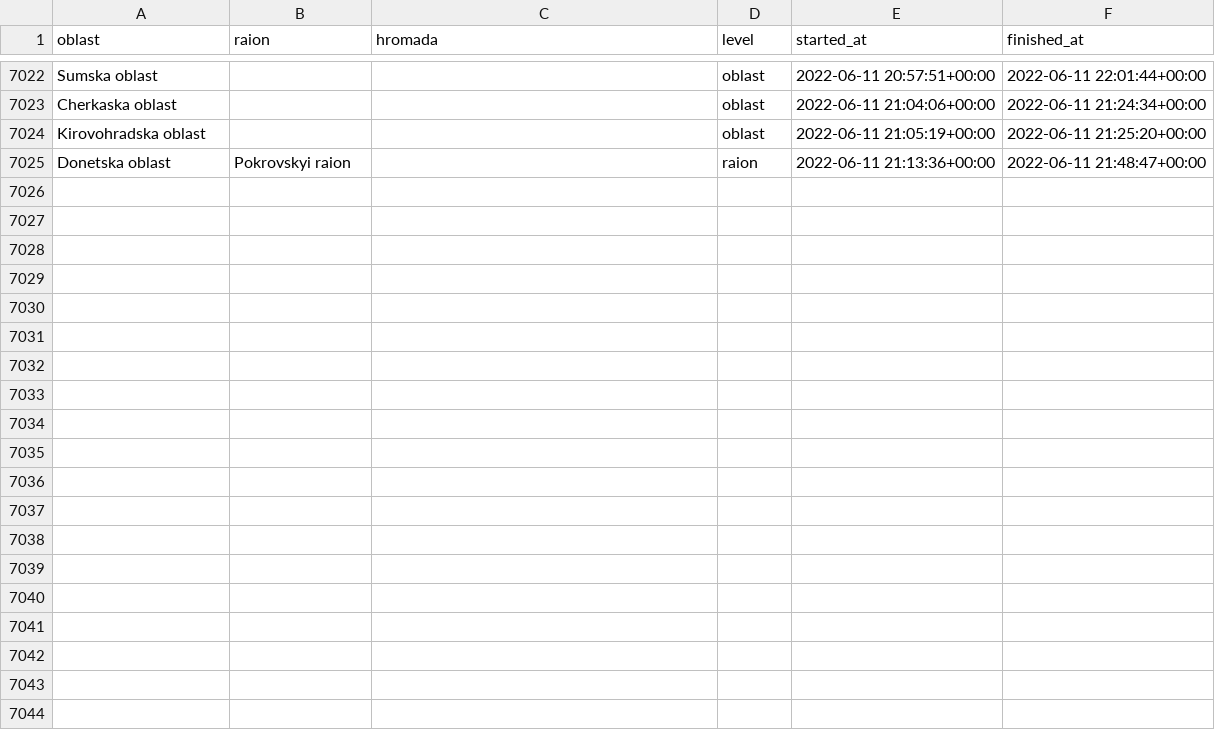
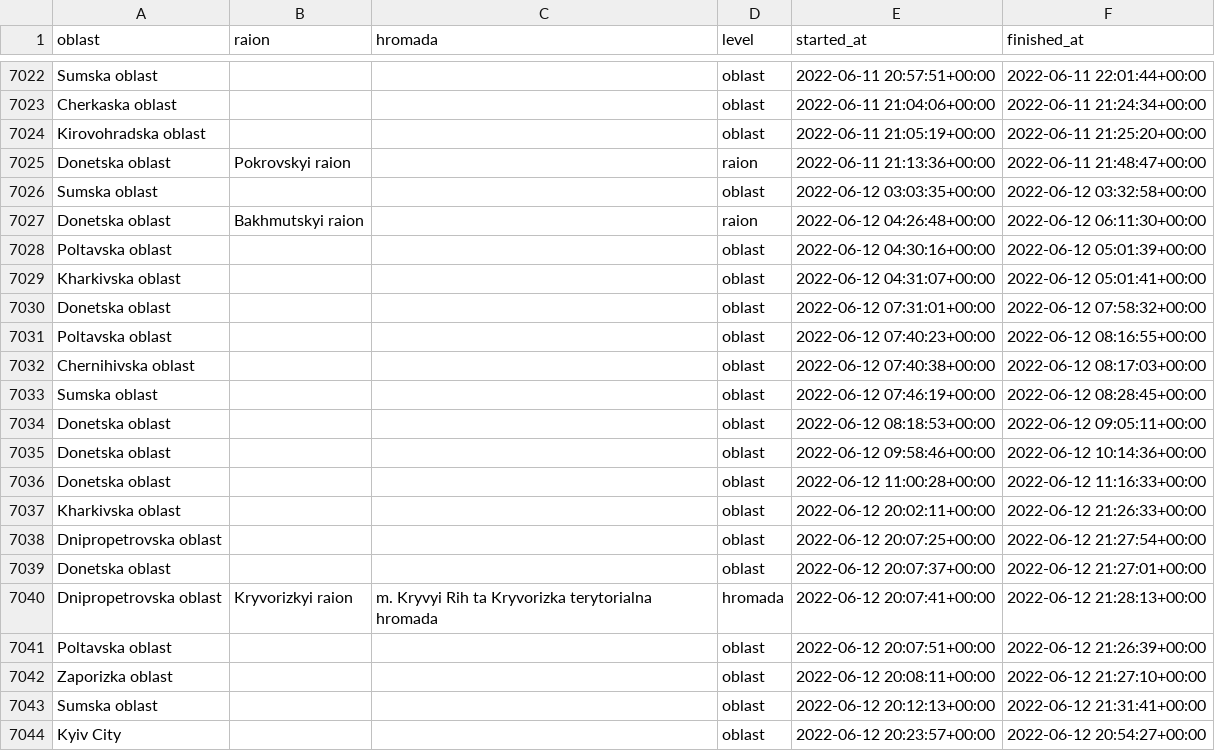
Before and after one commit to Vadimkin/ukrainian-air-raid-sirens-dataset, a CSV file: datasets/full_data.csv, drawn as a sheet; only a part is shown, gaps mark what is left out; the diff covers the shown part only.

```diff
--- a/datasets/full_data.csv
+++ b/datasets/full_data.csv
@@ -7025 +7025,20 @@ Kirovohradska oblast,,,oblast,2022-06-11 21:05:19+00:00,2022-06-11 21:25:20+00:0
 Donetska oblast,Pokrovskyi raion,,raion,2022-06-11 21:13:36+00:00,2022-06-11 21:48:47+00:00
+Sumska oblast,,,oblast,2022-06-12 03:03:35+00:00,2022-06-12 03:32:58+00:00
+Donetska oblast,Bakhmutskyi raion,,raion,2022-06-12 04:26:48+00:00,2022-06-12 06:11:30+00:00
+Poltavska oblast,,,oblast,2022-06-12 04:30:16+00:00,2022-06-12 05:01:39+00:00
+Kharkivska oblast,,,oblast,2022-06-12 04:31:07+00:00,2022-06-12 05:01:41+00:00
+Donetska oblast,,,oblast,2022-06-12 07:31:01+00:00,2022-06-12 07:58:32+00:00
+Poltavska oblast,,,oblast,2022-06-12 07:40:23+00:00,2022-06-12 08:16:55+00:00
+Chernihivska oblast,,,oblast,2022-06-12 07:40:38+00:00,2022-06-12 08:17:03+00:00
+Sumska oblast,,,oblast,2022-06-12 07:46:19+00:00,2022-06-12 08:28:45+00:00
+Donetska oblast,,,oblast,2022-06-12 08:18:53+00:00,2022-06-12 09:05:11+00:00
+Donetska oblast,,,oblast,2022-06-12 09:58:46+00:00,2022-06-12 10:14:36+00:00
+Donetska oblast,,,oblast,2022-06-12 11:00:28+00:00,2022-06-12 11:16:33+00:00
+Kharkivska oblast,,,oblast,2022-06-12 20:02:11+00:00,2022-06-12 21:26:33+00:00
+Dnipropetrovska oblast,,,oblast,2022-06-12 20:07:25+00:00,2022-06-12 21:27:54+00:00
+Donetska oblast,,,oblast,2022-06-12 20:07:37+00:00,2022-06-12 21:27:01+00:00
+Dnipropetrovska oblast,Kryvorizkyi raion,m. Kryvyi Rih ta Kryvorizka terytorialna hromada,hromada,2022-06-12 20:07:41+00:00,2022-06-12 21:28:13+00:00
+Poltavska oblast,,,oblast,2022-06-12 20:07:51+00:00,2022-06-12 21:26:39+00:00
+Zaporizka oblast,,,oblast,2022-06-12 20:08:11+00:00,2022-06-12 21:27:10+00:00
+Sumska oblast,,,oblast,2022-06-12 20:12:13+00:00,2022-06-12 21:31:41+00:00
+Kyiv City,,,oblast,2022-06-12 20:23:57+00:00,2022-06-12 20:54:27+00:00
```
Also changed, not shown: 16 added rows elsewhere in this file, datasets/oblasts_only.csv.
